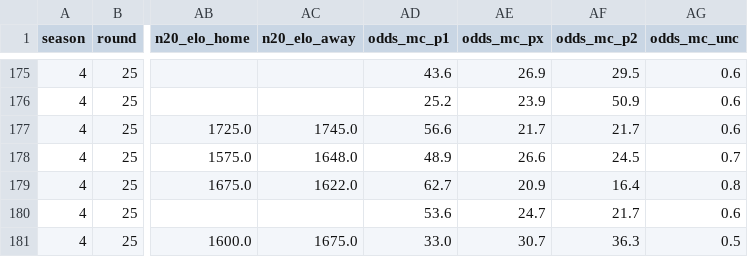
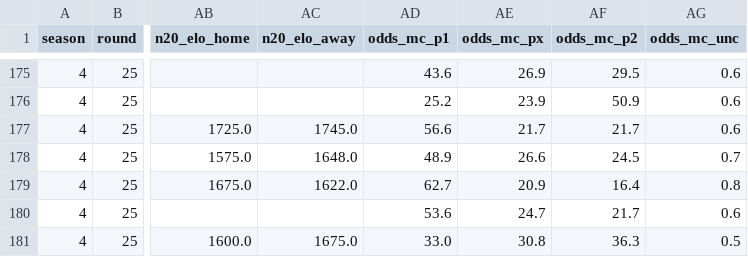
Before and after one commit to Stenner93/Odds, a CSV file: data/odds.csv, drawn as a sheet; only a part is shown, gaps mark what is left out; the diff names each change by its address in the sheet, - before the commit and + after, or states it on an @@ line.

```diff
--- a/data/odds.csv
+++ b/data/odds.csv
-AE181 (odds_mc_px): 30.7
+AE181 (odds_mc_px): 30.8
```
Also changed, not shown: 1 other file.
